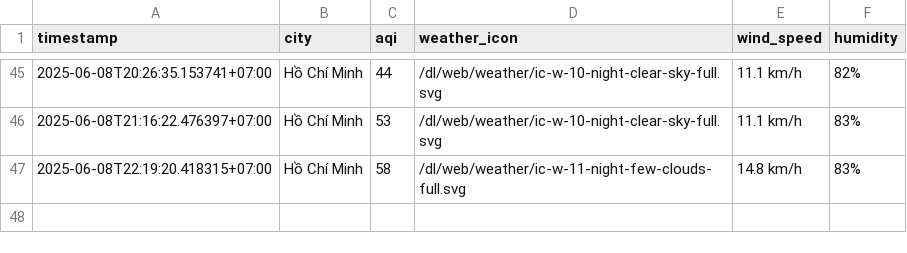
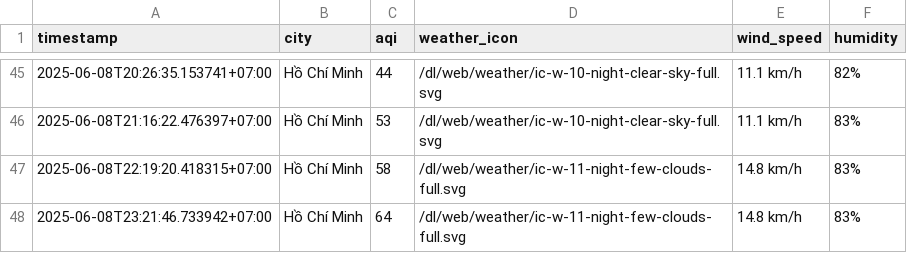
Before and after one commit to Vydtt4947/cuoi_ki, a CSV file: result/ho-chi-minh-city/aqi_ho-chi-minh-city_2025_jun.csv, drawn as a sheet; only a part is shown, gaps mark what is left out; the diff names each change by its address in the sheet, - before the commit and + after, or states it on an @@ line.

```diff
--- a/result/ho-chi-minh-city/aqi_ho-chi-minh-city_2025_jun.csv
+++ b/result/ho-chi-minh-city/aqi_ho-chi-minh-city_2025_jun.csv
+row 48: 2025-06-08T23:21:46.733942+07:00 | Hồ Chí Minh | 64 | /dl/web/weather/ic-w-11-night-few-clouds-full.svg | 14.8 km/h | 83%
```
Also changed, not shown: result/da-nang/aqi_da-nang_2025_jun.csv, result/hai-phong/aqi_hai-phong_2025_jun.csv, 5 other files.
